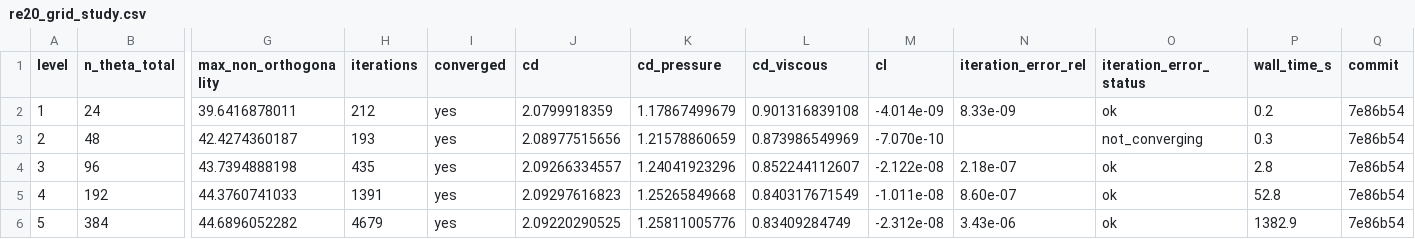
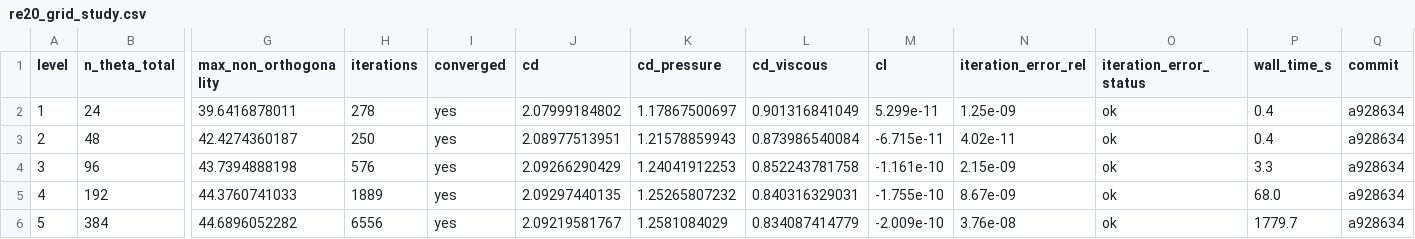
Before and after one commit to alessiocarta29/cylinder-flow, a CSV file: results/re20_grid_study.csv, drawn as a sheet; only a part is shown, gaps mark what is left out; the diff names each change by its address in the sheet, - before the commit and + after, or states it on an @@ line.

Commit message:
Re-run Re = 20 grid study with tighter convergence thresholds
Iteration error on the finest grid drops from 3.4e-6 to 3.8e-8. Grid-to-grid differences and observed orders are unchanged, confirming that the first-order behaviour of both force components is not an artefact of incomplete convergence.

```diff
--- a/results/re20_grid_study.csv
+++ b/results/re20_grid_study.csv
-H2 (iterations): 212
+H2 (iterations): 278
-J2 (cd): 2.0799918359
+J2 (cd): 2.07999184802
-K2 (cd_pressure): 1.17867499679
+K2 (cd_pressure): 1.17867500697
-L2 (cd_viscous): 0.901316839108
+L2 (cd_viscous): 0.901316841049
-M2 (cl): -4.014e-09
+M2 (cl): 5.299e-11
-N2 (iteration_error_rel): 8.33e-09
+N2 (iteration_error_rel): 1.25e-09
-P2 (wall_time_s): 0.2
+P2 (wall_time_s): 0.4
-Q2:Q6 (commit): 7e86b54
+Q2:Q6 (commit): a928634
-H3 (iterations): 193
+H3 (iterations): 250
-J3 (cd): 2.08977515656
+J3 (cd): 2.08977513951
-K3 (cd_pressure): 1.21578860659
+K3 (cd_pressure): 1.21578859943
-L3 (cd_viscous): 0.873986549969
+L3 (cd_viscous): 0.873986540084
-M3 (cl): -7.070e-10
+M3 (cl): -6.715e-11
-N3 (iteration_error_rel): (empty)
+N3 (iteration_error_rel): 4.02e-11
-O3 (iteration_error_status): not_converging
+O3 (iteration_error_status): ok
-P3 (wall_time_s): 0.3
+P3 (wall_time_s): 0.4
-H4 (iterations): 435
+H4 (iterations): 576
-J4 (cd): 2.09266334557
+J4 (cd): 2.09266290429
-K4 (cd_pressure): 1.24041923296
+K4 (cd_pressure): 1.24041912253
-L4 (cd_viscous): 0.852244112607
+L4 (cd_viscous): 0.852243781758
-M4 (cl): -2.122e-08
+M4 (cl): -1.161e-10
-N4 (iteration_error_rel): 2.18e-07
+N4 (iteration_error_rel): 2.15e-09
-P4 (wall_time_s): 2.8
+P4 (wall_time_s): 3.3
-H5 (iterations): 1391
+H5 (iterations): 1889
-J5 (cd): 2.09297616823
+J5 (cd): 2.09297440135
-K5 (cd_pressure): 1.25265849668
+K5 (cd_pressure): 1.25265807232
-L5 (cd_viscous): 0.840317671549
+L5 (cd_viscous): 0.840316329031
-M5 (cl): -1.011e-08
+M5 (cl): -1.755e-10
-N5 (iteration_error_rel): 8.60e-07
+N5 (iteration_error_rel): 8.67e-09
-P5 (wall_time_s): 52.8
+P5 (wall_time_s): 68.0
-H6 (iterations): 4679
+H6 (iterations): 6556
-J6 (cd): 2.09220290525
+J6 (cd): 2.09219581767
-K6 (cd_pressure): 1.25811005776
+K6 (cd_pressure): 1.2581084029
-L6 (cd_viscous): 0.83409284749
+L6 (cd_viscous): 0.834087414779
-M6 (cl): -2.312e-08
+M6 (cl): -2.009e-10
-N6 (iteration_error_rel): 3.43e-06
+N6 (iteration_error_rel): 3.76e-08
-P6 (wall_time_s): 1382.9
+P6 (wall_time_s): 1779.7
```
